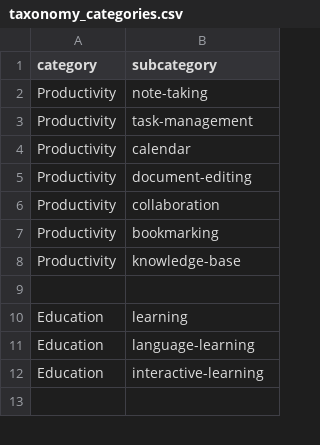
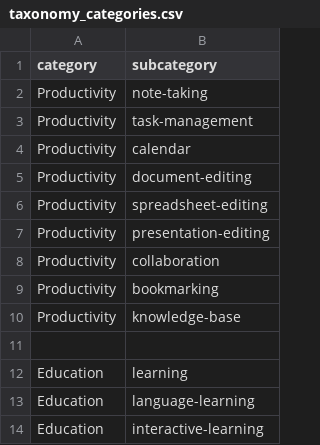
Before and after one commit to theopenfinder/theopenfinder, a CSV file: data/taxonomy_categories.csv, drawn as a sheet; only a part is shown; the shorter side is filled out with more unchanged rows; the diff names each change by its address in the sheet, - before the commit and + after, or states it on an @@ line.

Commit message:
Update categories for consistency and coverage

```diff
--- a/data/taxonomy_categories.csv
+++ b/data/taxonomy_categories.csv
+row 6: Productivity | spreadsheet-editing
+row 7: Productivity | presentation-editing
```
